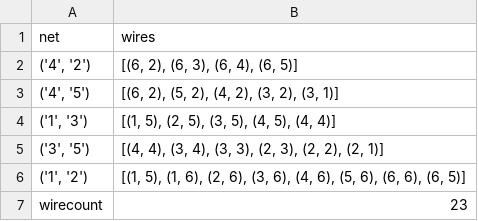
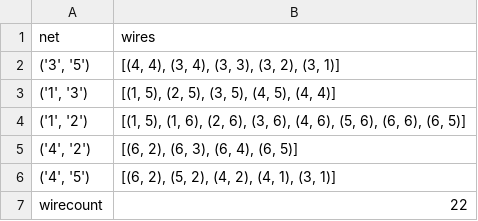
Before and after one commit to zweesing/ZtZProject, a CSV file: output.csv, drawn as a sheet.

```diff
--- a/output.csv
+++ b/output.csv
@@ -1,7 +1,7 @@
 net,wires
+"('3', '5')","[(4, 4), (3, 4), (3, 3), (3, 2), (3, 1)]"
+"('1', '3')","[(1, 5), (2, 5), (3, 5), (4, 5), (4, 4)]"
+"('1', '2')","[(1, 5), (1, 6), (2, 6), (3, 6), (4, 6), (5, 6), (6, 6), (6, 5)]"
 "('4', '2')","[(6, 2), (6, 3), (6, 4), (6, 5)]"
-"('4', '5')","[(6, 2), (5, 2), (4, 2), (3, 2), (3, 1)]"
-"('1', '3')","[(1, 5), (2, 5), (3, 5), (4, 5), (4, 4)]"
-"('3', '5')","[(4, 4), (3, 4), (3, 3), (2, 3), (2, 2), (2, 1)]"
-"('1', '2')","[(1, 5), (1, 6), (2, 6), (3, 6), (4, 6), (5, 6), (6, 6), (6, 5)]"
-wirecount,23
+"('4', '5')","[(6, 2), (5, 2), (4, 2), (4, 1), (3, 1)]"
+wirecount,22
```
Also changed, not shown: 2 other files.
